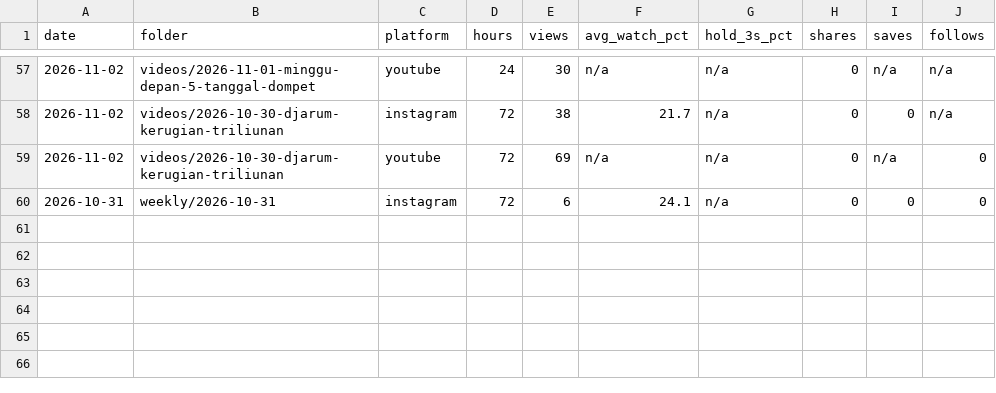
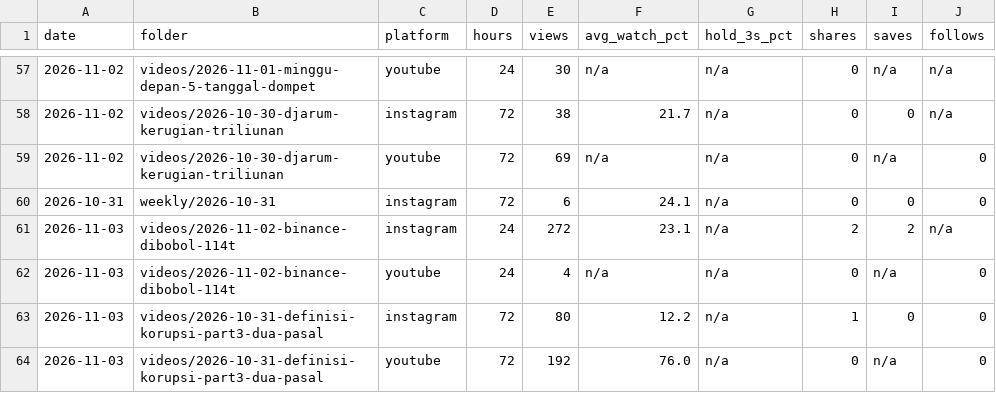
Before and after one commit to psatyadarma/explainer-studio, a CSV file: accounts/rangkumindong/knowledge/metrics.csv, drawn as a sheet; only a part is shown, gaps mark what is left out; the diff names each change by its address in the sheet, - before the commit and + after, or states it on an @@ line.

```diff
--- a/accounts/rangkumindong/knowledge/metrics.csv
+++ b/accounts/rangkumindong/knowledge/metrics.csv
+row 61: 2026-11-03 | videos/2026-11-02-binance-dibobol-114t | instagram | 24 | 272 | 23.1 | n/a | 2 | 2 | n/a
+row 62: 2026-11-03 | videos/2026-11-02-binance-dibobol-114t | youtube | 24 | 4 | n/a | n/a | 0 | n/a | 0
+row 63: 2026-11-03 | videos/2026-10-31-definisi-korupsi-part3-dua-pasal | instagram | 72 | 80 | 12.2 | n/a | 1 | 0 | 0
+row 64: 2026-11-03 | videos/2026-10-31-definisi-korupsi-part3-dua-pasal | youtube | 72 | 192 | 76.0 | n/a | 0 | n/a | 0
```
Also changed, not shown: accounts/rangkumindong/knowledge/covered.csv, accounts/rangkumindong/knowledge/hooks.csv, 11 other files.
